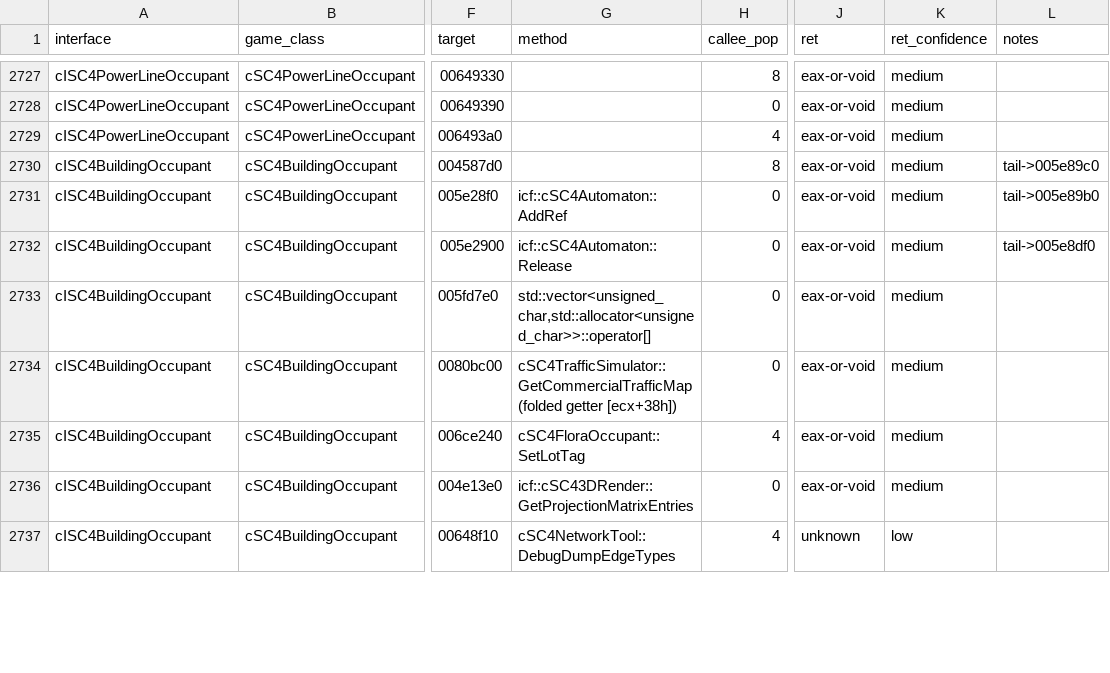
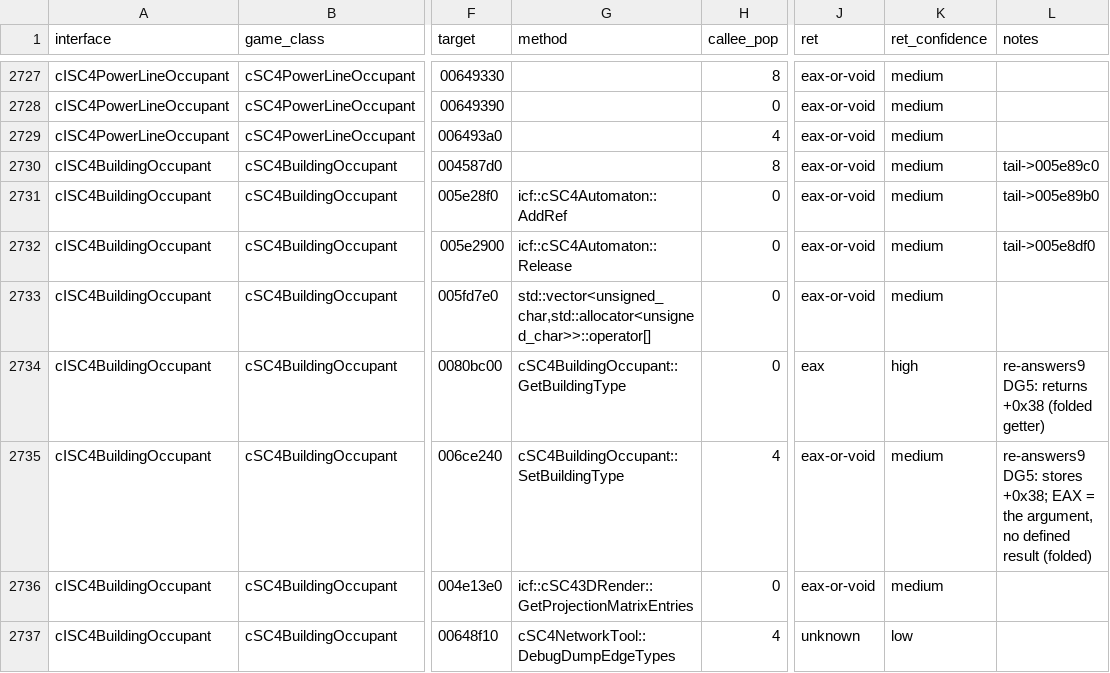
Before and after one commit to LucaSammartino/OpenSC4, a TSV file: docs/abi/interfaces.tsv, drawn as a sheet; only a part is shown, gaps mark what is left out; the diff covers the shown part only; the diff names each change by its address in the sheet, - before the commit and + after, or states it on an @@ line.

```diff
--- a/docs/abi/interfaces.tsv
+++ b/docs/abi/interfaces.tsv
-G2734 (method): cSC4TrafficSimulator::GetCommercialTrafficMap (folded getter [ecx+38h])
+G2734 (method): cSC4BuildingOccupant::GetBuildingType
-J2734 (ret): eax-or-void
+J2734 (ret): eax
-K2734 (ret_confidence): medium
+K2734 (ret_confidence): high
-L2734 (notes): (empty)
+L2734 (notes): re-answers9 DG5: returns +0x38 (folded getter)
-G2735 (method): cSC4FloraOccupant::SetLotTag
+G2735 (method): cSC4BuildingOccupant::SetBuildingType
-L2735 (notes): (empty)
+L2735 (notes): re-answers9 DG5: stores +0x38; EAX = the argument, no defined result (folded)
```
Also changed, not shown: 4 added rows and 50 edited cells elsewhere in this file, 1 other file.
